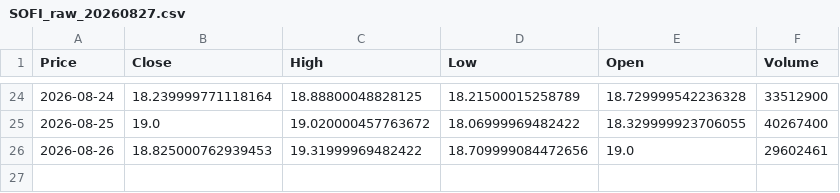
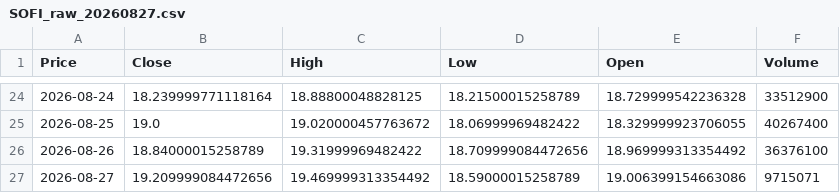
Before and after one commit to rajeshp-pampana/distributed-systems-showcase, a CSV file: data/raw/SOFI_raw_20260827.csv, drawn as a sheet; only a part is shown, gaps mark what is left out; the diff names each change by its address in the sheet, - before the commit and + after, or states it on an @@ line.

Commit message:
Market Data Analysis - 2nd Commit

```diff
--- a/data/raw/SOFI_raw_20260827.csv
+++ b/data/raw/SOFI_raw_20260827.csv
-B26 (Close): 18.825000762939453
+B26 (Close): 18.84000015258789
-E26 (Open): 19.0
+E26 (Open): 18.969999313354492
-F26 (Volume): 29602461
+F26 (Volume): 36376100
+row 27: 2026-08-27 | 19.209999084472656 | 19.469999313354492 | 18.59000015258789 | 19.006399154663086 | 9715071
```
Also changed, not shown: data/raw/GOOG_raw_20260827.csv, data/raw/MSFT_raw_20260827.csv, 15 other files.
